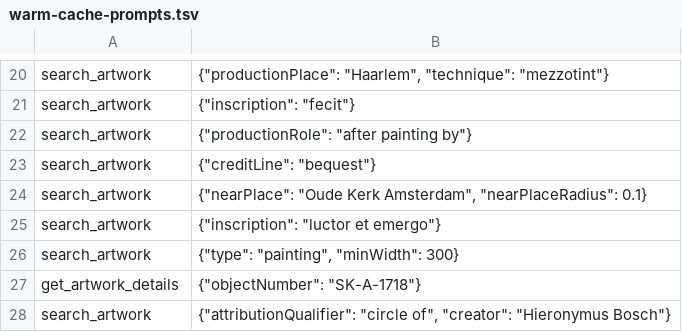
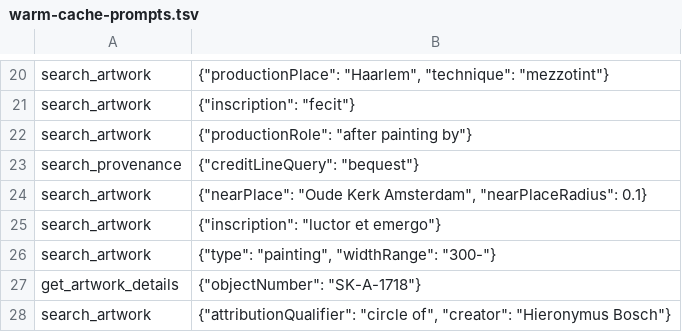
Before and after one commit to kintopp/rijksmuseum-mcp-plus, a TSV file: scripts/warm-cache-prompts.tsv, drawn as a sheet; only a part is shown, gaps mark what is left out; the diff covers the shown part only.

```diff
--- a/scripts/warm-cache-prompts.tsv
+++ b/scripts/warm-cache-prompts.tsv
@@ -22,6 +22,6 @@ search_artwork	{"inscription": "fecit"}
 search_artwork	{"productionRole": "after painting by"}
-search_artwork	{"creditLine": "bequest"}
+search_provenance	{"creditLineQuery": "bequest"}
 search_artwork	{"nearPlace": "Oude Kerk Amsterdam", "nearPlaceRadius": 0.1}
 search_artwork	{"inscription": "luctor et emergo"}
-search_artwork	{"type": "painting", "minWidth": 300}
+search_artwork	{"type": "painting", "widthRange": "300-"}
 get_artwork_details	{"objectNumber": "SK-A-1718"}
```
Also changed, not shown: 21 added rows, 2 removed rows and 2 edited cells elsewhere in this file.
